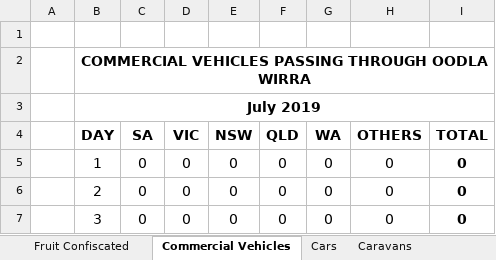
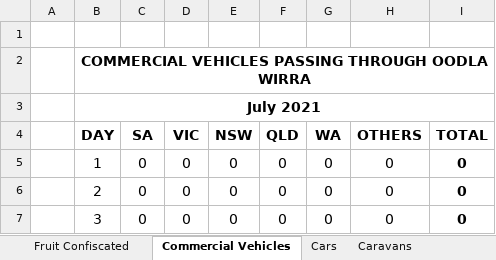
Before and after one commit to Blackpotch/MonthlyReport, an Excel workbook: MonthlyReport.xlsm, sheet Commercial Vehicles, drawn as a sheet; only a part is shown; values as stored, in another font and other column widths than the file's, no borders; charts and pictures not drawn; the diff names each change by its address in the sheet, - before the commit and + after, or states it on an @@ line.

```diff
--- a/MonthlyReport.xlsm (sheet Commercial Vehicles)
+++ b/MonthlyReport.xlsm (sheet Commercial Vehicles)
-B3 (DAY): July 2019
+B3 (DAY): July 2021
```
Also changed, not shown: sheet Shift Stats, sheet Stock Totals, sheet Vehicles Carrying Fruit, sheet Caravans, sheet Cars, sheet Fruit Confiscated, 2 more sheets, other sheet tabs, charts or pictures, 1 other file.
